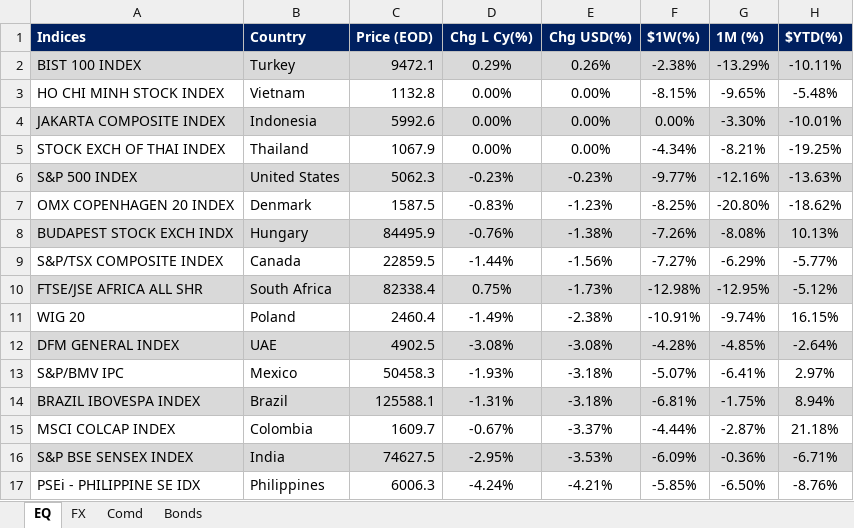
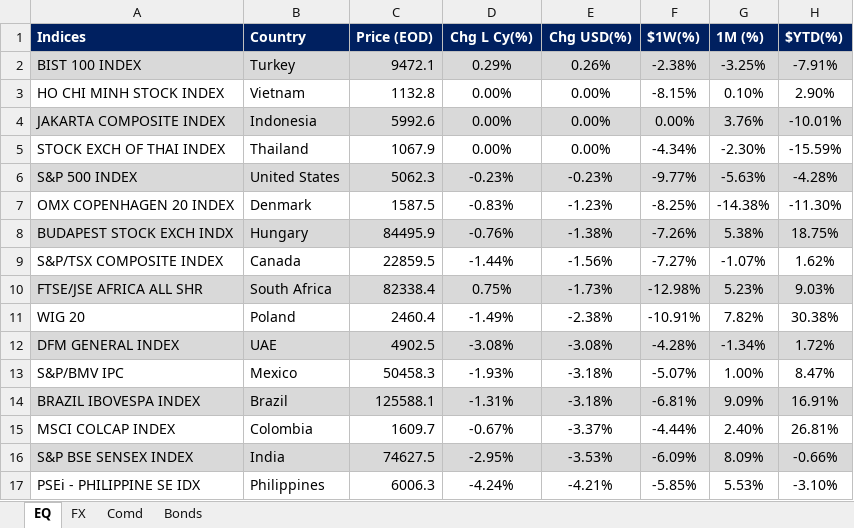
Before and after one commit to firstglobal123/fg-app, an Excel workbook: EQ-FX.xlsx, sheet EQ, drawn as a sheet; only a part is shown; values as stored, in another font and other column widths than the file's, no borders; conditional formats not drawn; the diff covers the shown part only; the diff names each change by its address in the sheet, - before the commit and + after, or states it on an @@ line.

```diff
--- a/EQ-FX.xlsx (sheet EQ)
+++ b/EQ-FX.xlsx (sheet EQ)
-G2 (1M (%)): -13.29%
+G2 (1M (%)): -3.25%
-H2 ($YTD(%)): -10.11%
+H2 ($YTD(%)): -7.91%
-G3 (1M (%)): -9.65%
+G3 (1M (%)): 0.10%
-H3 ($YTD(%)): -5.48%
+H3 ($YTD(%)): 2.90%
-G4 (1M (%)): -3.30%
+G4 (1M (%)): 3.76%
-G5 (1M (%)): -8.21%
+G5 (1M (%)): -2.30%
-H5 ($YTD(%)): -19.25%
+H5 ($YTD(%)): -15.59%
-G6 (1M (%)): -12.16%
+G6 (1M (%)): -5.63%
-H6 ($YTD(%)): -13.63%
+H6 ($YTD(%)): -4.28%
-G7 (1M (%)): -20.80%
+G7 (1M (%)): -14.38%
-H7 ($YTD(%)): -18.62%
+H7 ($YTD(%)): -11.30%
-G8 (1M (%)): -8.08%
+G8 (1M (%)): 5.38%
-H8 ($YTD(%)): 10.13%
+H8 ($YTD(%)): 18.75%
-G9 (1M (%)): -6.29%
+G9 (1M (%)): -1.07%
-H9 ($YTD(%)): -5.77%
+H9 ($YTD(%)): 1.62%
-G10 (1M (%)): -12.95%
+G10 (1M (%)): 5.23%
-H10 ($YTD(%)): -5.12%
+H10 ($YTD(%)): 9.03%
-G11 (1M (%)): -9.74%
+G11 (1M (%)): 7.82%
-H11 ($YTD(%)): 16.15%
+H11 ($YTD(%)): 30.38%
-G12 (1M (%)): -4.85%
+G12 (1M (%)): -1.34%
-H12 ($YTD(%)): -2.64%
+H12 ($YTD(%)): 1.72%
-G13 (1M (%)): -6.41%
+G13 (1M (%)): 1.00%
-H13 ($YTD(%)): 2.97%
+H13 ($YTD(%)): 8.47%
-G14 (1M (%)): -1.75%
+G14 (1M (%)): 9.09%
-H14 ($YTD(%)): 8.94%
+H14 ($YTD(%)): 16.91%
-G15 (1M (%)): -2.87%
+G15 (1M (%)): 2.40%
-H15 ($YTD(%)): 21.18%
+H15 ($YTD(%)): 26.81%
-G16 (1M (%)): -0.36%
+G16 (1M (%)): 8.09%
-H16 ($YTD(%)): -6.71%
+H16 ($YTD(%)): -0.66%
-G17 (1M (%)): -6.50%
+G17 (1M (%)): 5.53%
-H17 ($YTD(%)): -8.76%
+H17 ($YTD(%)): -3.10%
```
Also changed, not shown: 48 edited cells elsewhere in this sheet, sheet FX, sheet Comd, sheet Bonds, formulas that keep their value, GEQETF_N.xlsx, GFI_N.xlsx, 2 other files.
